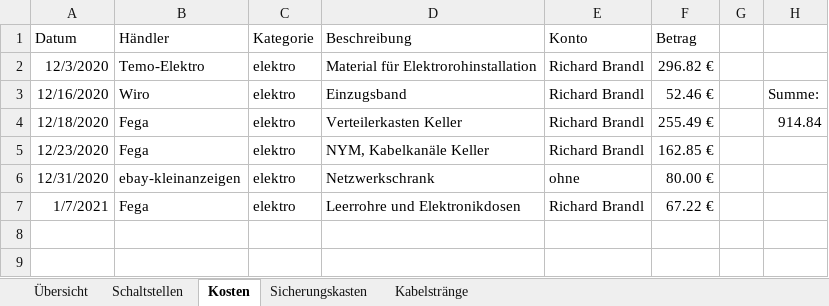
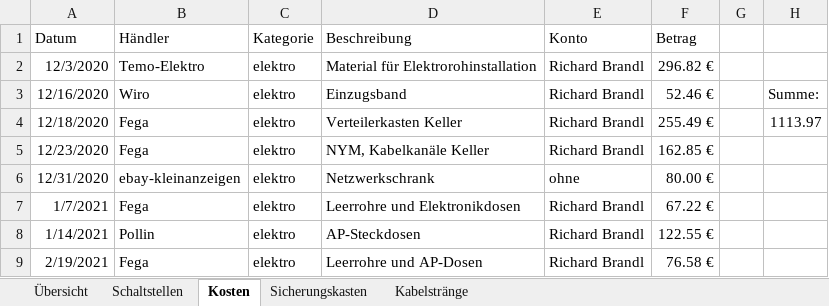
Before and after one commit to brt30696/Umbau, an Excel workbook: Elektro/Auflistung_KNX_Material.xlsm, sheet Kosten, drawn as a sheet; values as stored, in another font and other column widths than the file's, no borders; table styles not drawn; the diff names each change by its address in the sheet, - before the commit and + after, or states it on an @@ line.

```diff
--- a/Elektro/Auflistung_KNX_Material.xlsm (sheet Kosten)
+++ b/Elektro/Auflistung_KNX_Material.xlsm (sheet Kosten)
-H4: 914.84
+H4: 1113.97
+row 8: 1/14/2021 | Pollin | elektro | AP-Steckdosen | Richard Brandl | 122.55 €
+row 9: 2/19/2021 | Fega | elektro | Leerrohre und AP-Dosen | Richard Brandl | 76.58 €
```
Also changed, not shown: sheet Übersicht, hidden cells.
